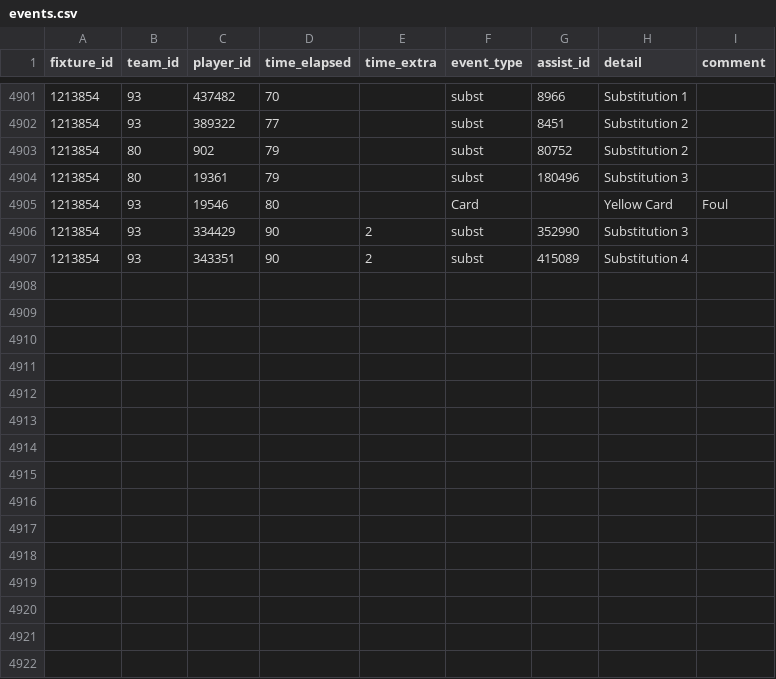
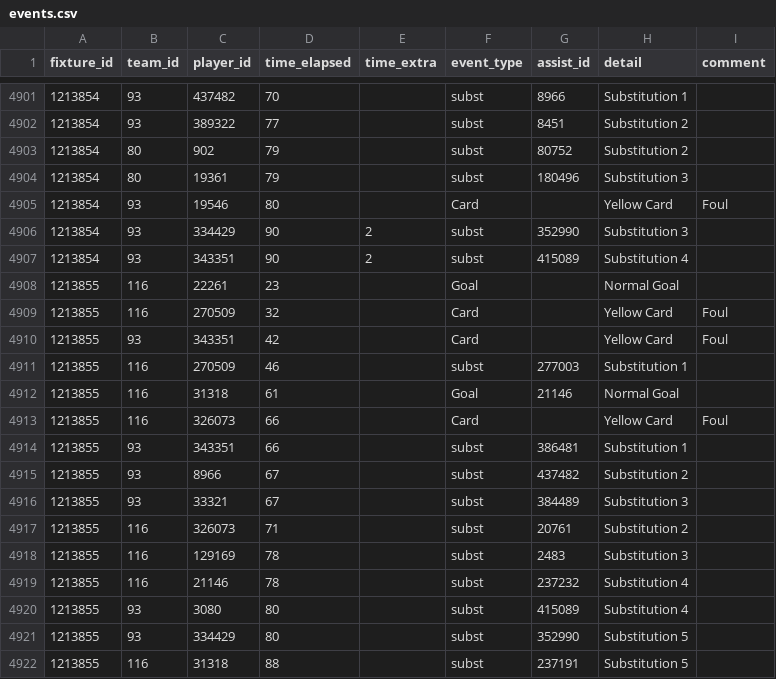
Before and after one commit to SebWae/football-api-data, a CSV file: data/events.csv, drawn as a sheet; only a part is shown, gaps mark what is left out.

```diff
--- a/data/events.csv
+++ b/data/events.csv
@@ -4907 +4907,16 @@ fixture_id,team_id,player_id,time_elapsed,time_extra,event_type,assist_id,detail
 1213854,93,343351,90,2,subst,415089,Substitution 4,
+1213855,116,22261,23,,Goal,,Normal Goal,
+1213855,116,270509,32,,Card,,Yellow Card,Foul
+1213855,93,343351,42,,Card,,Yellow Card,Foul
+1213855,116,270509,46,,subst,277003,Substitution 1,
+1213855,116,31318,61,,Goal,21146,Normal Goal,
+1213855,116,326073,66,,Card,,Yellow Card,Foul
+1213855,93,343351,66,,subst,386481,Substitution 1,
+1213855,93,8966,67,,subst,437482,Substitution 2,
+1213855,93,33321,67,,subst,384489,Substitution 3,
+1213855,116,326073,71,,subst,20761,Substitution 2,
+1213855,116,129169,78,,subst,2483,Substitution 3,
+1213855,116,21146,78,,subst,237232,Substitution 4,
+1213855,93,3080,80,,subst,415089,Substitution 4,
+1213855,93,334429,80,,subst,352990,Substitution 5,
+1213855,116,31318,88,,subst,237191,Substitution 5,
```
Also changed, not shown: data/lineups.csv, data/player_stats.csv, 4 other files.
